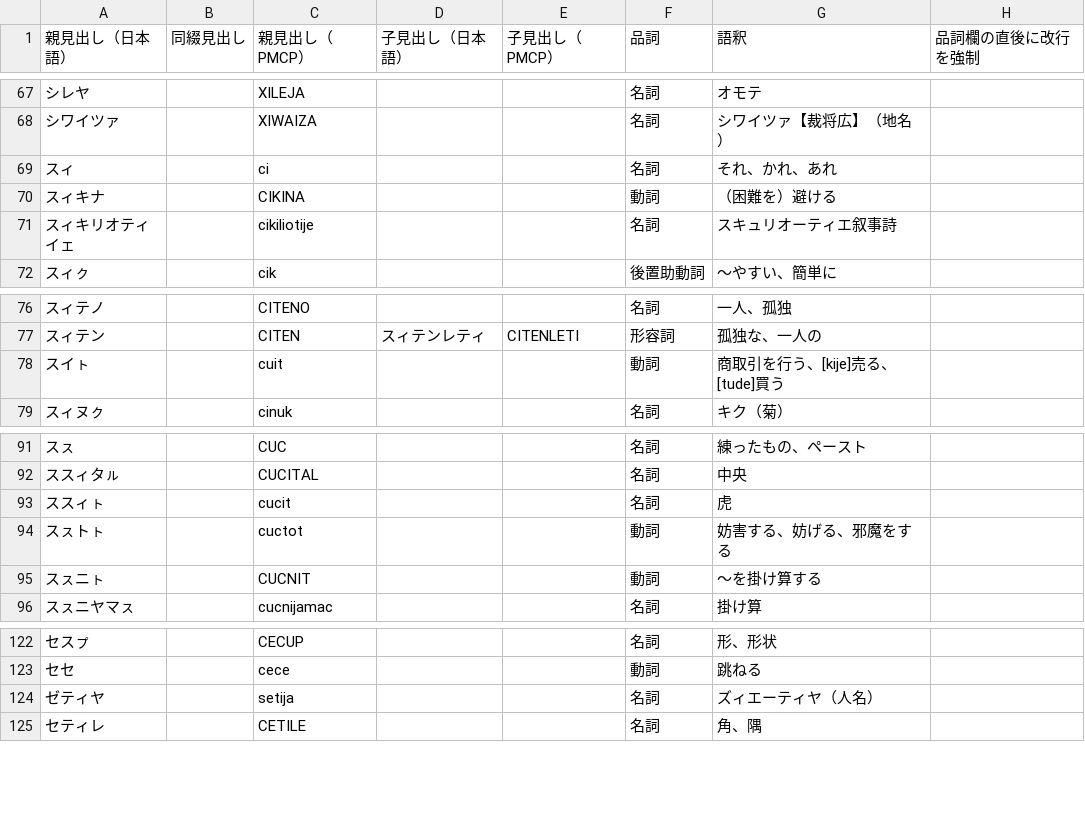
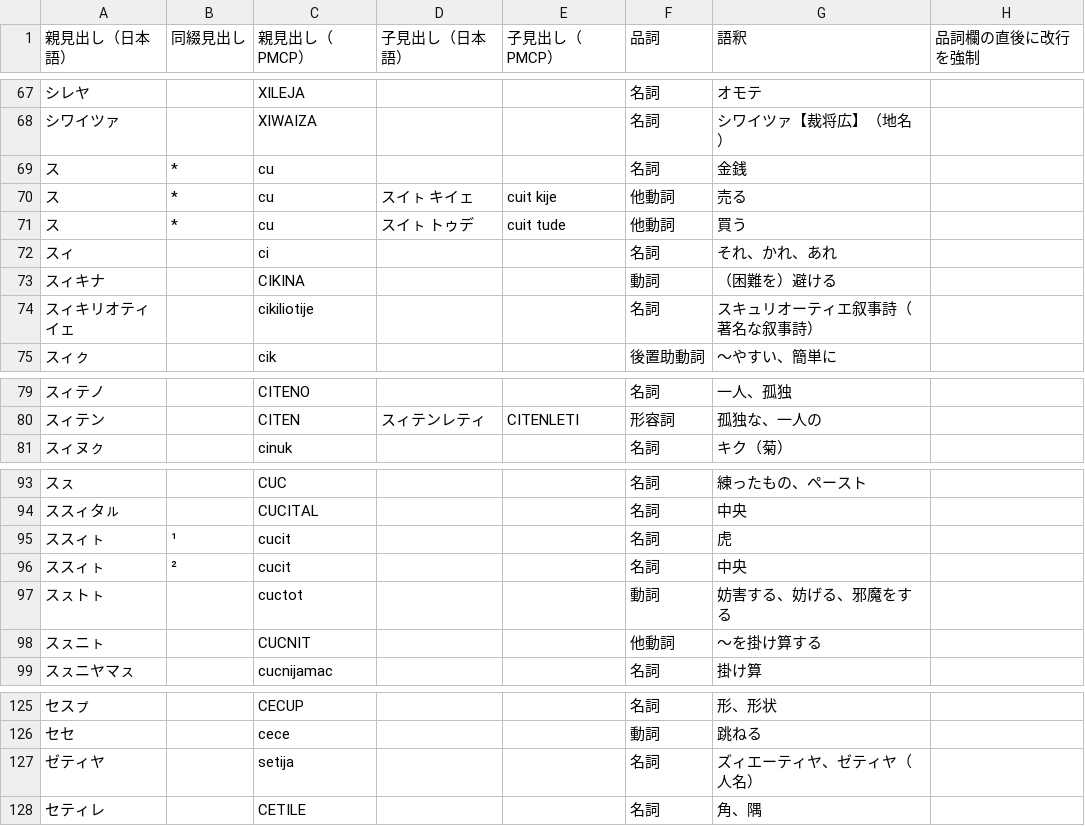
Before and after one commit to sozysozbot/pmcp_50on, a TSV file: dictionary/EDIT_ME_サ.tsv, drawn as a sheet; only a part is shown, gaps mark what is left out.

```diff
--- a/dictionary/EDIT_ME_サ.tsv
+++ b/dictionary/EDIT_ME_サ.tsv
@@ -68,5 +68,8 @@
 シワイツァ		XIWAIZA			名詞	シワイツァ【裁将広】（地名）	
+ス	*	cu			名詞	金銭	
+ス	*	cu	スイㇳ キイェ	cuit kije	他動詞	売る	
+ス	*	cu	スイㇳ トゥデ	cuit tude	他動詞	買う	
 スィ		ci			名詞	それ、かれ、あれ	
 スィキナ		CIKINA			動詞	（困難を）避ける	
-スィキリオティイェ		cikiliotije			名詞	スキュリオーティエ叙事詩	
+スィキリオティイェ		cikiliotije			名詞	スキュリオーティエ叙事詩（著名な叙事詩）	
 スィㇰ		cik			後置助動詞	～やすい、簡単に	
@@ -77,3 +80,2 @@
 スィテン		CITEN	スィテンレティ	CITENLETI	形容詞	孤独な、一人の	
-スイㇳ		cuit			動詞	商取引を行う、[kije]売る、[tude]買う	
 スィヌㇰ		cinuk			名詞	キク（菊）	
@@ -92,5 +94,6 @@
 ススィタㇽ		CUCITAL			名詞	中央	
-ススィㇳ		cucit			名詞	虎	
+ススィㇳ	¹	cucit			名詞	虎	
+ススィㇳ	²	cucit			名詞	中央	
 スㇲトㇳ		cuctot			動詞	妨害する、妨げる、邪魔をする	
-スㇲニㇳ		CUCNIT			動詞	～を掛け算する	
+スㇲニㇳ		CUCNIT			他動詞	～を掛け算する	
 スㇲニヤマㇲ		cucnijamac			名詞	掛け算	
@@ -123,3 +126,3 @@
 セセ		cece			動詞	跳ねる	
-ゼティヤ		setija			名詞	ズィエーティヤ（人名）	
+ゼティヤ		setija			名詞	ズィエーティヤ、ゼティヤ（人名）	
 セティレ		CETILE			名詞	角、隅	
```
Also changed, not shown: dictionary/EDIT_ME_ナ.tsv, dictionary/EDIT_ME_ハ.tsv, 7 other files.
